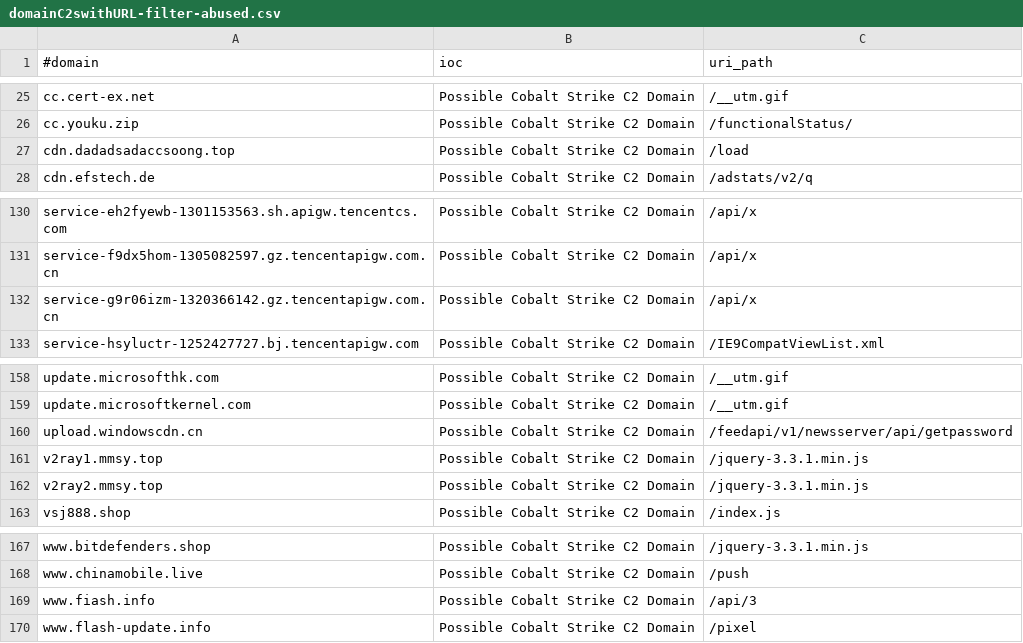
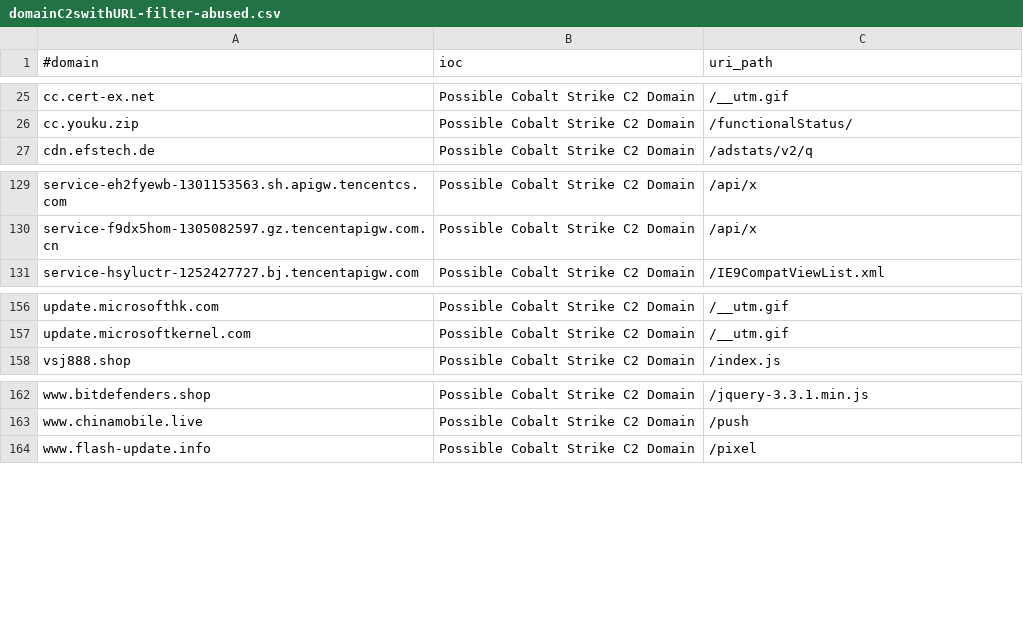
Before and after one commit to VictorCuralea/public-threat-intel-feeds, a CSV file: rawdata/c2intelfeeds/domainC2swithURL-filter-abused.csv, drawn as a sheet; only a part is shown, gaps mark what is left out.

Commit message:
automated data update, cron

```diff
--- a/rawdata/c2intelfeeds/domainC2swithURL-filter-abused.csv
+++ b/rawdata/c2intelfeeds/domainC2swithURL-filter-abused.csv
@@ -26,3 +26,2 @@ cc.cert-ex.net,Possible Cobalt Strike C2 Domain,/__utm.gif
 cc.youku.zip,Possible Cobalt Strike C2 Domain,/functionalStatus/
-cdn.dadadsadaccsoong.top,Possible Cobalt Strike C2 Domain,/load
 cdn.efstech.de,Possible Cobalt Strike C2 Domain,/adstats/v2/q
@@ -131,3 +130,2 @@ service-eh2fyewb-1301153563.sh.apigw.tencentcs.com,Possible Cobalt Strike C2 Dom
 service-f9dx5hom-1305082597.gz.tencentapigw.com.cn,Possible Cobalt Strike C2 Domain,/api/x
-service-g9r06izm-1320366142.gz.tencentapigw.com.cn,Possible Cobalt Strike C2 Domain,/api/x
 service-hsyluctr-1252427727.bj.tencentapigw.com,Possible Cobalt Strike C2 Domain,/IE9CompatViewList.xml
@@ -159,5 +157,2 @@ update.microsofthk.com,Possible Cobalt Strike C2 Domain,/__utm.gif
 update.microsoftkernel.com,Possible Cobalt Strike C2 Domain,/__utm.gif
-upload.windowscdn.cn,Possible Cobalt Strike C2 Domain,/feedapi/v1/newsserver/api/getpassword
-v2ray1.mmsy.top,Possible Cobalt Strike C2 Domain,/jquery-3.3.1.min.js
-v2ray2.mmsy.top,Possible Cobalt Strike C2 Domain,/jquery-3.3.1.min.js
 vsj888.shop,Possible Cobalt Strike C2 Domain,/index.js
@@ -168,3 +163,2 @@ www.bitdefenders.shop,Possible Cobalt Strike C2 Domain,/jquery-3.3.1.min.js
 www.chinamobile.live,Possible Cobalt Strike C2 Domain,/push
-www.fiash.info,Possible Cobalt Strike C2 Domain,/api/3
 www.flash-update.info,Possible Cobalt Strike C2 Domain,/pixel
```
Also changed, not shown: rawdata/c2intelfeeds/IPC2s-30day.csv, rawdata/c2intelfeeds/domainC2s-30day-filter-abused.csv, 27 other files.
